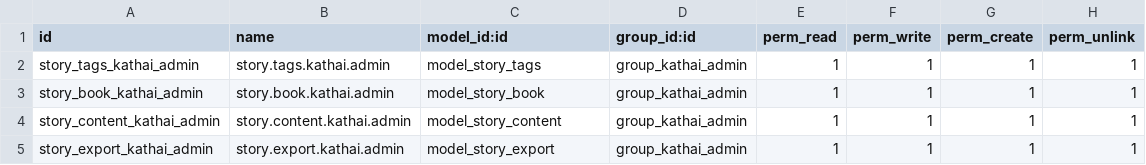
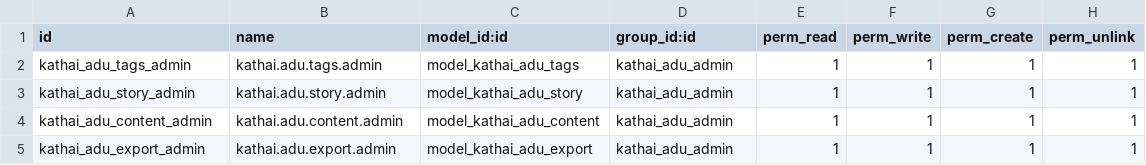
Before and after one commit to Ranilvannan/kathai_in, a CSV file: security/ir.model.access.csv, drawn as a sheet.

```diff
--- a/security/ir.model.access.csv
+++ b/security/ir.model.access.csv
@@ -1,5 +1,5 @@
 id,name,model_id:id,group_id:id,perm_read,perm_write,perm_create,perm_unlink
-story_tags_kathai_admin,story.tags.kathai.admin,model_story_tags,group_kathai_admin,1,1,1,1
-story_book_kathai_admin,story.book.kathai.admin,model_story_book,group_kathai_admin,1,1,1,1
-story_content_kathai_admin,story.content.kathai.admin,model_story_content,group_kathai_admin,1,1,1,1
-story_export_kathai_admin,story.export.kathai.admin,model_story_export,group_kathai_admin,1,1,1,1
+kathai_adu_tags_admin,kathai.adu.tags.admin,model_kathai_adu_tags,kathai_adu_admin,1,1,1,1
+kathai_adu_story_admin,kathai.adu.story.admin,model_kathai_adu_story,kathai_adu_admin,1,1,1,1
+kathai_adu_content_admin,kathai.adu.content.admin,model_kathai_adu_content,kathai_adu_admin,1,1,1,1
+kathai_adu_export_admin,kathai.adu.export.admin,model_kathai_adu_export,kathai_adu_admin,1,1,1,1
```
Also changed, not shown: 9 other files.
